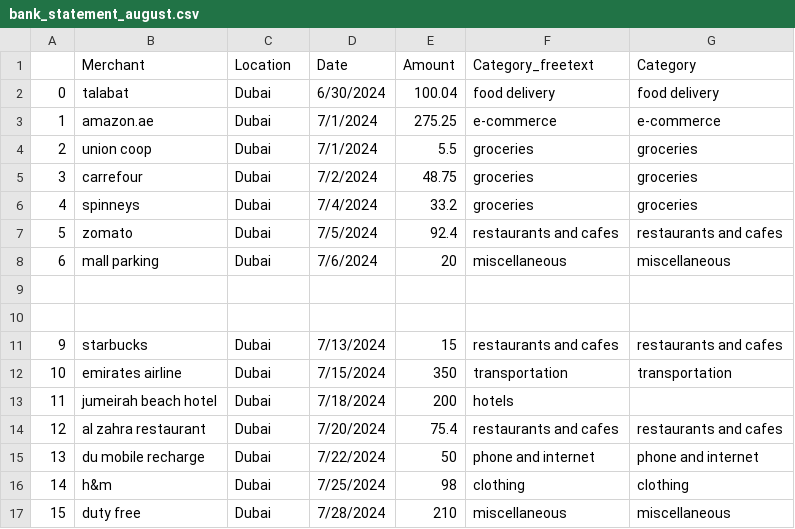
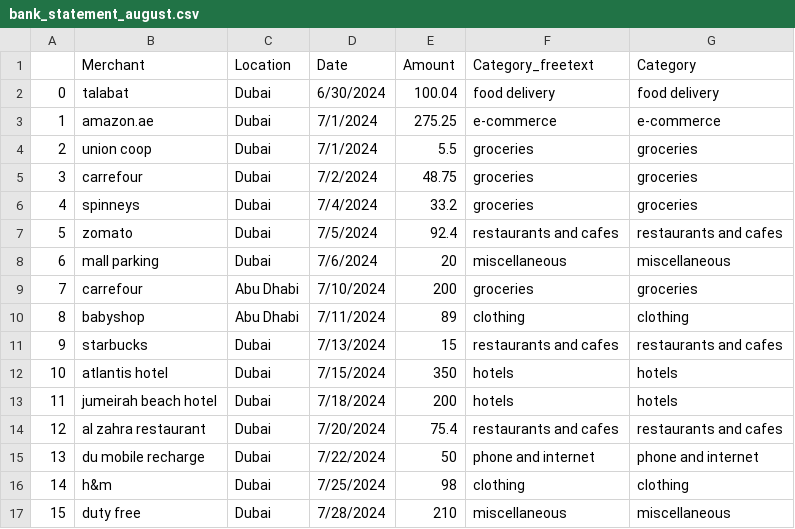
Before and after one commit to UsmanSafni/SpendWise, a CSV file: data/bank_statement_august.csv, drawn as a sheet.

```diff
--- a/data/bank_statement_august.csv
+++ b/data/bank_statement_august.csv
@@ -8,7 +8,7 @@
 6,mall parking,Dubai,7/6/2024,20,miscellaneous,miscellaneous
-,,,,,,
-,,,,,,
+7,carrefour,Abu Dhabi,7/10/2024,200,groceries,groceries
+8,babyshop,Abu Dhabi,7/11/2024,89,clothing,clothing
 9,starbucks,Dubai,7/13/2024,15,restaurants and cafes,restaurants and cafes
-10,emirates airline,Dubai,7/15/2024,350,transportation,transportation
-11,jumeirah beach hotel,Dubai,7/18/2024,200,hotels,
+10,atlantis hotel,Dubai,7/15/2024,350,hotels,hotels
+11,jumeirah beach hotel,Dubai,7/18/2024,200,hotels,hotels
 12,al zahra restaurant,Dubai,7/20/2024,75.4,restaurants and cafes,restaurants and cafes
```
Also changed, not shown: data/bank_statement_july.csv, 3 other files.
